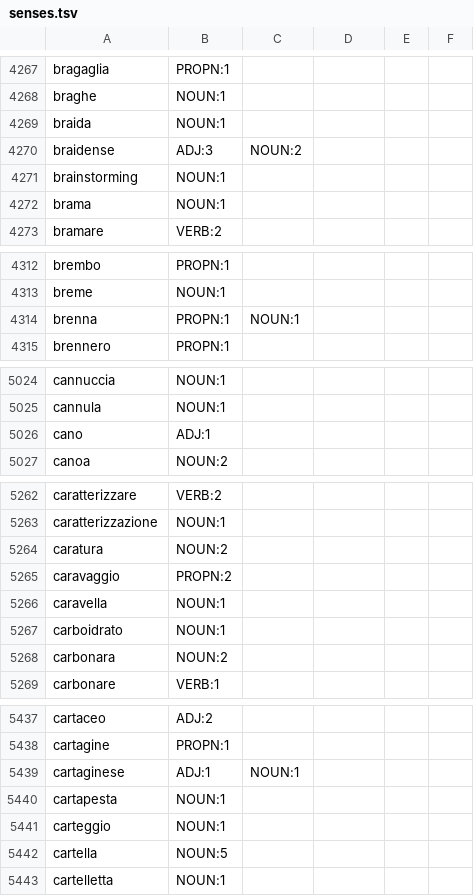
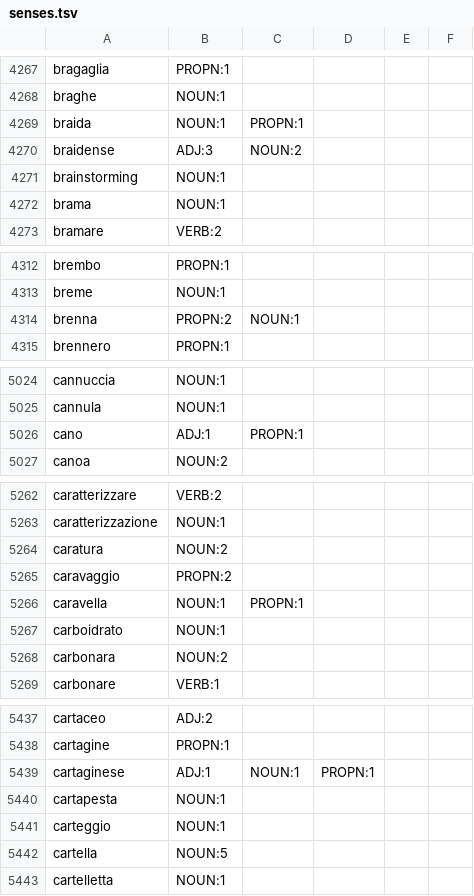
Before and after one commit to NEETROF/cymbra, a TSV file: scripts/lingua-data/tables/it-en/senses.tsv, drawn as a sheet; only a part is shown, gaps mark what is left out; the diff covers the shown part only.

```diff
--- a/scripts/lingua-data/tables/it-en/senses.tsv
+++ b/scripts/lingua-data/tables/it-en/senses.tsv
@@ -4268,3 +4268,3 @@ bragaglia	PROPN:1
 braghe	NOUN:1
-braida	NOUN:1
+braida	NOUN:1	PROPN:1
 braidense	ADJ:3	NOUN:2
@@ -4313,3 +4313,3 @@ brembo	PROPN:1
 breme	NOUN:1
-brenna	PROPN:1	NOUN:1
+brenna	PROPN:2	NOUN:1
 brennero	PROPN:1
@@ -5025,3 +5025,3 @@ cannuccia	NOUN:1
 cannula	NOUN:1
-cano	ADJ:1
+cano	ADJ:1	PROPN:1
 canoa	NOUN:2
@@ -5265,3 +5265,3 @@ caratura	NOUN:2
 caravaggio	PROPN:2
-caravella	NOUN:1
+caravella	NOUN:1	PROPN:1
 carboidrato	NOUN:1
@@ -5438,3 +5438,3 @@ cartaceo	ADJ:2
 cartagine	PROPN:1
-cartaginese	ADJ:1	NOUN:1
+cartaginese	ADJ:1	NOUN:1	PROPN:1
 cartapesta	NOUN:1
```
Also changed, not shown: 50 edited cells elsewhere in this file, 4 other files.
